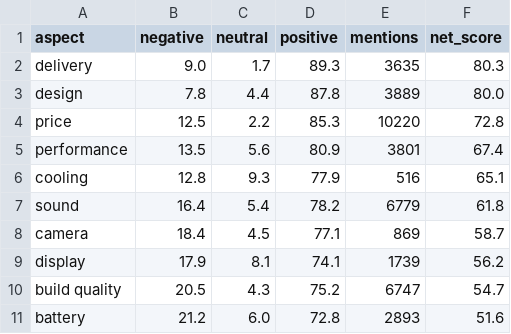
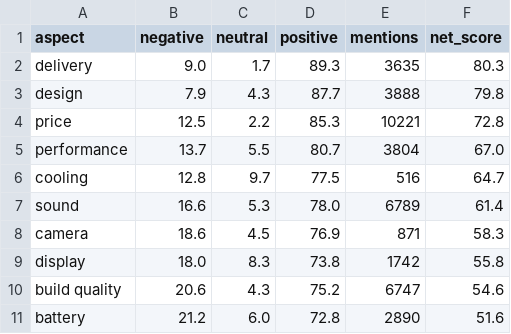
Before and after one commit to Nayira1205/reviewlens, a CSV file: reports/aspect_sentiment.csv, drawn as a sheet; only a part is shown; the diff covers the shown part only.

```diff
--- a/reports/aspect_sentiment.csv
+++ b/reports/aspect_sentiment.csv
@@ -2,10 +2,10 @@ aspect,negative,neutral,positive,mentions,net_score
 delivery,9.0,1.7,89.3,3635,80.3
-design,7.8,4.4,87.8,3889,80.0
-price,12.5,2.2,85.3,10220,72.8
-performance,13.5,5.6,80.9,3801,67.4
-cooling,12.8,9.3,77.9,516,65.1
-sound,16.4,5.4,78.2,6779,61.8
-camera,18.4,4.5,77.1,869,58.7
-display,17.9,8.1,74.1,1739,56.2
-build quality,20.5,4.3,75.2,6747,54.7
-battery,21.2,6.0,72.8,2893,51.6
+design,7.9,4.3,87.7,3888,79.8
+price,12.5,2.2,85.3,10221,72.8
+performance,13.7,5.5,80.7,3804,67.0
+cooling,12.8,9.7,77.5,516,64.7
+sound,16.6,5.3,78.0,6789,61.4
+camera,18.6,4.5,76.9,871,58.3
+display,18.0,8.3,73.8,1742,55.8
+build quality,20.6,4.3,75.2,6747,54.6
+battery,21.2,6.0,72.8,2890,51.6
```
Also changed, not shown: 13 edited cells elsewhere in this file, 8 other files.
